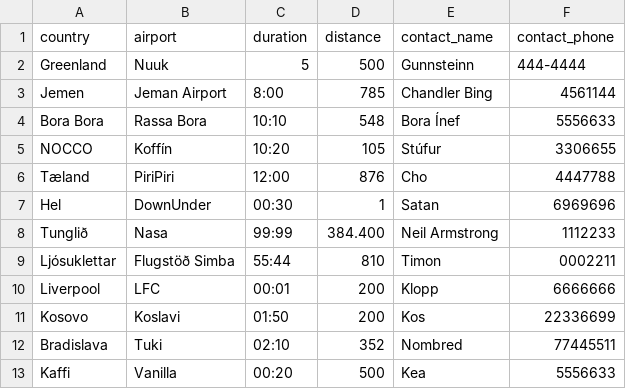
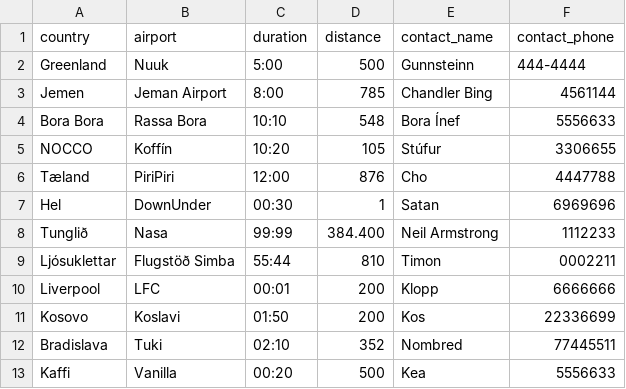
Before and after one commit to evab19/verklegt1, a CSV file: Source/data/destinations.csv, drawn as a sheet.

```diff
--- a/Source/data/destinations.csv
+++ b/Source/data/destinations.csv
@@ -1,3 +1,3 @@
 country,airport,duration,distance,contact_name,contact_phone
-Greenland,Nuuk,5,500,Gunnsteinn,444-4444
+Greenland,Nuuk,5:00,500,Gunnsteinn,444-4444
 Jemen,Jeman Airport,8:00,785,Chandler Bing,4561144
```
Also changed, not shown: Source/data/voyage.csv, 6 other files.
